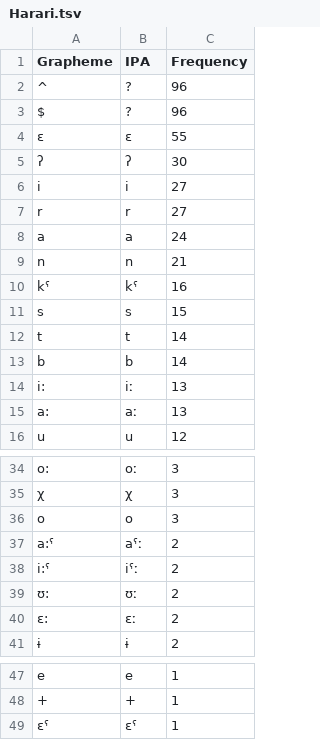
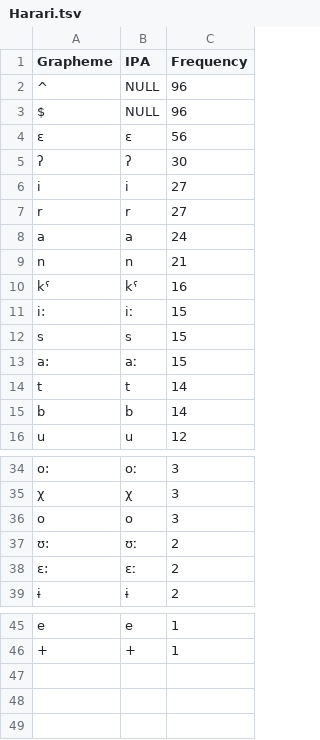
Before and after one commit to lexibank/kitchensemitic, a TSV file: etc/orthography/Harari.tsv, drawn as a sheet; only a part is shown, gaps mark what is left out.

```diff
--- a/etc/orthography/Harari.tsv
+++ b/etc/orthography/Harari.tsv
@@ -1,5 +1,5 @@
 Grapheme	IPA	Frequency
-^	?	96
-$	?	96
-ɛ	ɛ	55
+^	NULL	96
+$	NULL	96
+ɛ	ɛ	56
 ʔ	ʔ	30
@@ -10,7 +10,7 @@ n	n	21
 kˤ	kˤ	16
+i:	iː	15
 s	s	15
+a:	aː	15
 t	t	14
 b	b	14
-i:	iː	13
-a:	aː	13
 u	u	12
@@ -36,4 +36,2 @@ o:	oː	3
 o	o	3
-a:ˤ	aˤː	2
-i:ˤ	iˤː	2
 ʊ:	ʊː	2
@@ -48,2 +46 @@ e	e	1
 +	+	1
-ɛˤ	ɛˤ	1
```
Also changed, not shown: cldf/cognates.csv, cldf/forms.csv, 32 other files.
